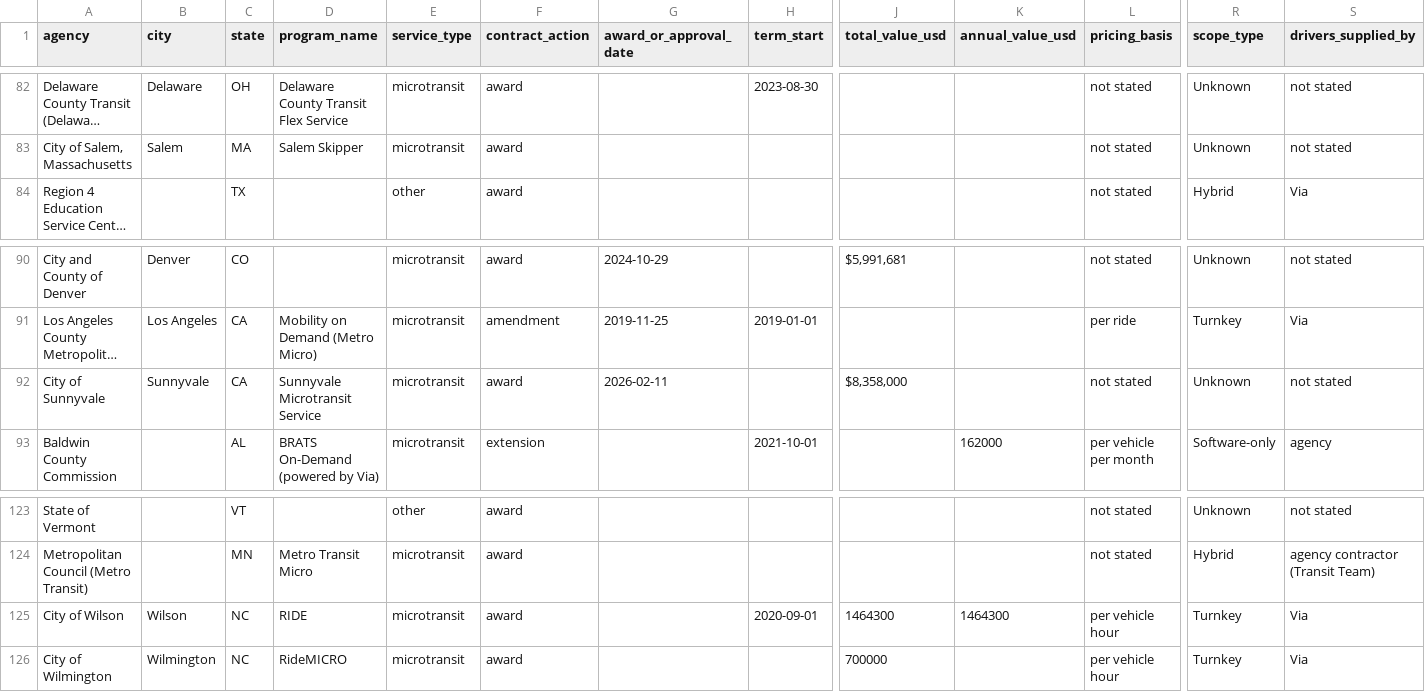
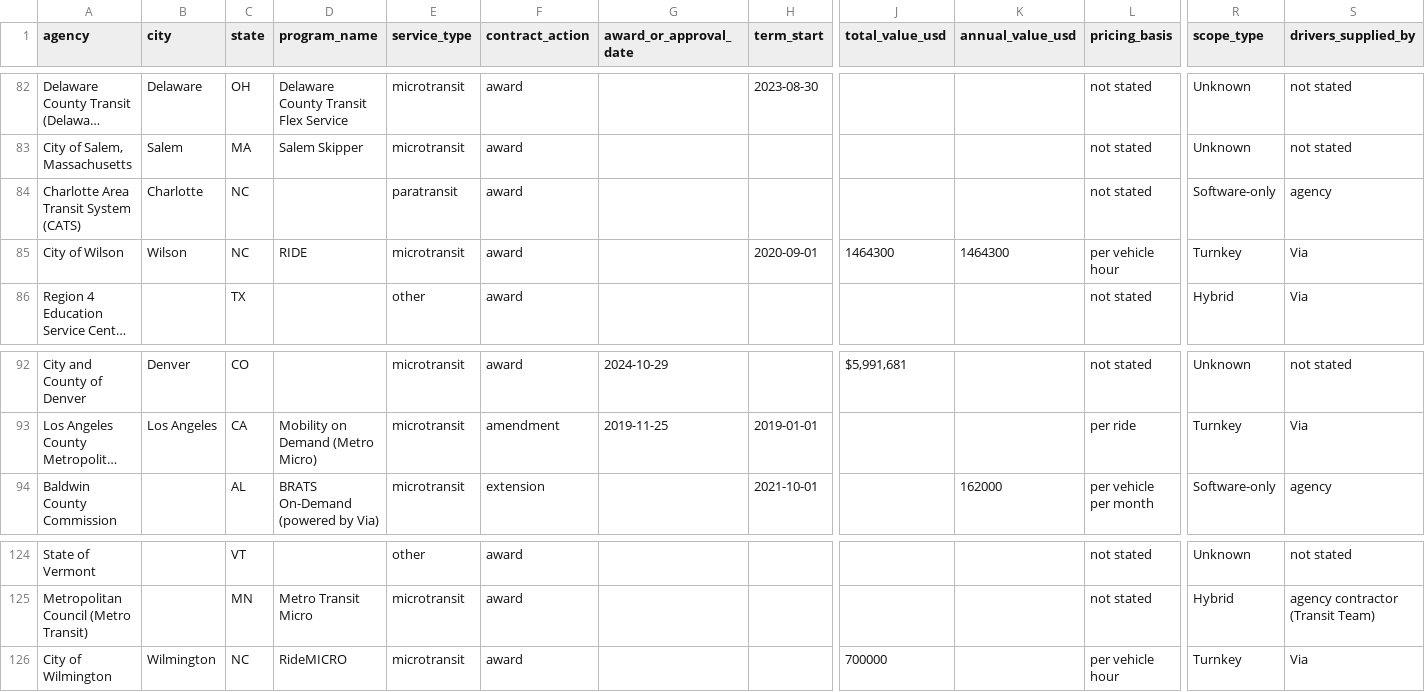
Before and after one commit to potpotman123/via-research, a CSV file: out/qa_flags.csv, drawn as a sheet; only a part is shown, gaps mark what is left out; long unchanged cells end in …; removed rows and columns are numbered as before the commit, all else as after; rows hold the shown columns only; the diff names each change by its address in the sheet, - before the commit and + after, or states it on an @@ line.

```diff
--- a/out/qa_flags.csv
+++ b/out/qa_flags.csv
+row 84: Charlotte Area Transit System (CATS) | Charlotte | NC |  | paratransit | award |  |  |  |  | not stated | Software-only | agency
+row 85: City of Wilson | Wilson | NC | RIDE | microtransit | award |  | 2020-09-01 | 1464300 | 1464300 | per vehicle hour | Turnkey | Via
-row 92: City of Sunnyvale | Sunnyvale | CA | Sunnyvale Microtransit Service | microtransit | award | 2026-02-11 |  | $8,358,000 |  | not stated | Unknown | not stated
-row 125: City of Wilson | Wilson | NC | RIDE | microtransit | award |  | 2020-09-01 | 1464300 | 1464300 | per vehicle hour | Turnkey | Via
```
Also changed, not shown: out/via_contract_census.csv, shards/_corrections.csv, 2 other files.
